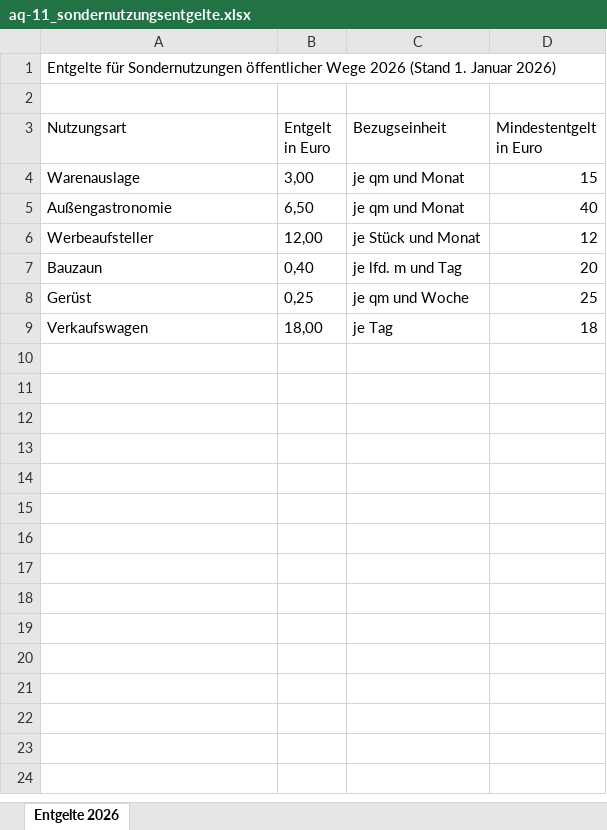
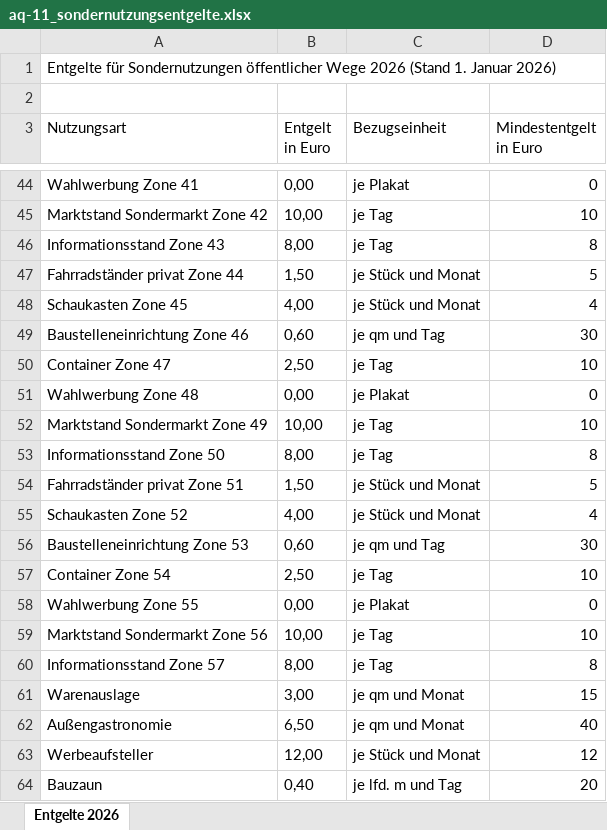
Before and after one commit to criew/opaa, an Excel workbook: eval/corpus/answer-quality/aq-11_sondernutzungsentgelte.xlsx, sheet Entgelte 2026, drawn as a sheet; only a part is shown, gaps mark what is left out; the shorter side is filled out with more unchanged rows; values as stored, in another font and other column widths than the file's, no borders; the diff covers the shown part only; the diff names each change by its address in the sheet, - before the commit and + after, or states it on an @@ line.

```diff
--- a/eval/corpus/answer-quality/aq-11_sondernutzungsentgelte.xlsx (sheet Entgelte 2026)
+++ b/eval/corpus/answer-quality/aq-11_sondernutzungsentgelte.xlsx (sheet Entgelte 2026)
+row 44: Wahlwerbung Zone 41 | 0,00 | je Plakat | 0
+row 45: Marktstand Sondermarkt Zone 42 | 10,00 | je Tag | 10
+row 46: Informationsstand Zone 43 | 8,00 | je Tag | 8
+row 47: Fahrradständer privat Zone 44 | 1,50 | je Stück und Monat | 5
+row 48: Schaukasten Zone 45 | 4,00 | je Stück und Monat | 4
+row 49: Baustelleneinrichtung Zone 46 | 0,60 | je qm und Tag | 30
+row 50: Container Zone 47 | 2,50 | je Tag | 10
+row 51: Wahlwerbung Zone 48 | 0,00 | je Plakat | 0
+row 52: Marktstand Sondermarkt Zone 49 | 10,00 | je Tag | 10
+row 53: Informationsstand Zone 50 | 8,00 | je Tag | 8
+row 54: Fahrradständer privat Zone 51 | 1,50 | je Stück und Monat | 5
+row 55: Schaukasten Zone 52 | 4,00 | je Stück und Monat | 4
+row 56: Baustelleneinrichtung Zone 53 | 0,60 | je qm und Tag | 30
+row 57: Container Zone 54 | 2,50 | je Tag | 10
+row 58: Wahlwerbung Zone 55 | 0,00 | je Plakat | 0
+row 59: Marktstand Sondermarkt Zone 56 | 10,00 | je Tag | 10
+row 60: Informationsstand Zone 57 | 8,00 | je Tag | 8
```
Also changed, not shown: 40 added rows elsewhere in this sheet, 11 other files.
